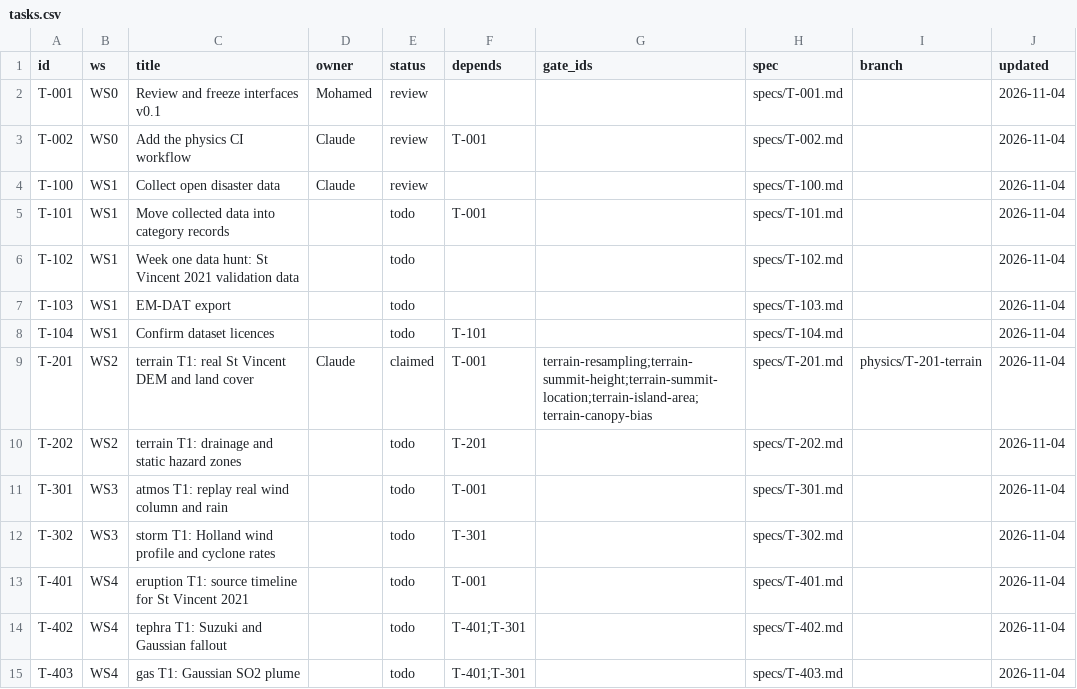
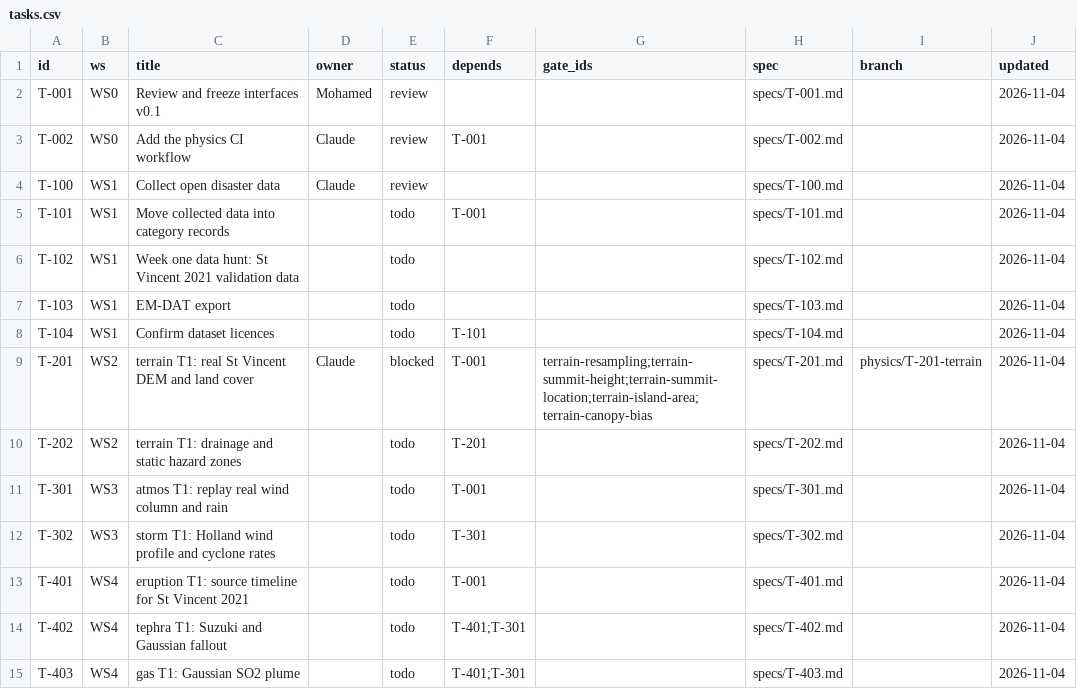
Before and after one commit to Muammal/Qiskit-Fest-Qognition, a CSV file: workboard/tasks.csv, drawn as a sheet; only a part is shown.

```diff
--- a/workboard/tasks.csv
+++ b/workboard/tasks.csv
@@ -8,3 +8,3 @@ T-103,WS1,EM-DAT export,,todo,,,specs/T-103.md,,2026-11-04
 T-104,WS1,Confirm dataset licences,,todo,T-101,,specs/T-104.md,,2026-11-04
-T-201,WS2,terrain T1: real St Vincent DEM and land cover,Claude,claimed,T-001,terrain-resampling;terrain-summit-height;terrain-summit-location;terrain-island-area;terrain-canopy-bias,specs/T-201.md,physics/T-201-terrain,2026-11-04
+T-201,WS2,terrain T1: real St Vincent DEM and land cover,Claude,blocked,T-001,terrain-resampling;terrain-summit-height;terrain-summit-location;terrain-island-area;terrain-canopy-bias,specs/T-201.md,physics/T-201-terrain,2026-11-04
 T-202,WS2,terrain T1: drainage and static hazard zones,,todo,T-201,,specs/T-202.md,,2026-11-04
```
Also changed, not shown: 8 other files.
